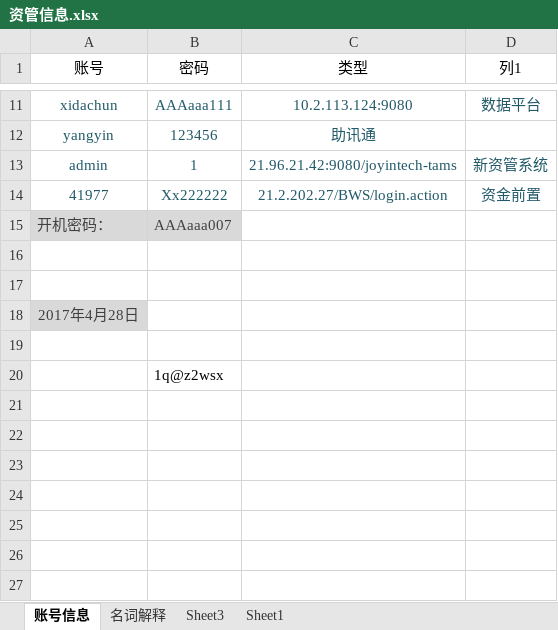
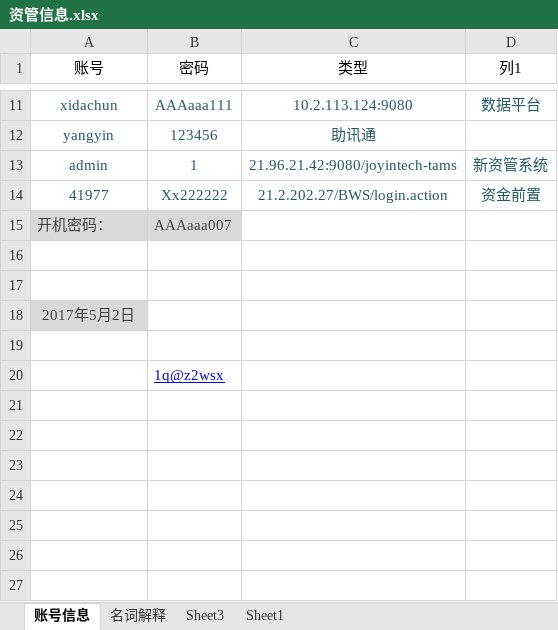
Before and after one commit to W7297911/test, an Excel workbook: wenjian/资管信息.xlsx, sheet 账号信息, drawn as a sheet; only a part is shown, gaps mark what is left out; values as stored, in another font and other column widths than the file's, no borders; charts and pictures and table styles not drawn; the diff names each change by its address in the sheet, - before the commit and + after, or states it on an @@ line.

```diff
--- a/wenjian/资管信息.xlsx (sheet 账号信息)
+++ b/wenjian/资管信息.xlsx (sheet 账号信息)
-A18 (账号): 2017年4月28日
+A18 (账号): 2017年5月2日
@@ B20 underline: off → on, text colour: black → #0000FF @@
```
Also changed, not shown: charts or pictures, 2 other files.
